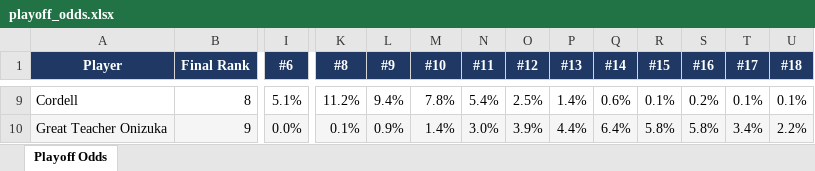
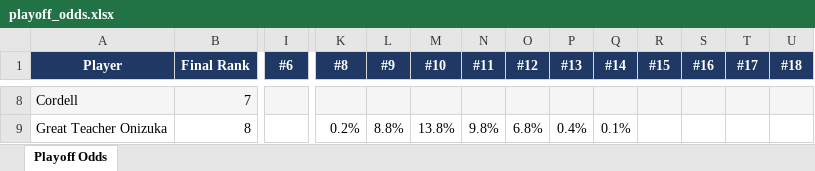
Before and after one commit to andyforprez/mask_off_ml, an Excel workbook: data/playoff_odds.xlsx, sheet Playoff Odds, drawn as a sheet; only a part is shown, gaps mark what is left out; values as stored, in another font and other column widths than the file's, no borders; conditional formats not drawn; addresses are those after the commit; the diff covers the shown part only; the diff names each change by its address in the sheet, - before the commit and + after, or states it on an @@ line.

```diff
--- a/data/playoff_odds.xlsx (sheet Playoff Odds)
+++ b/data/playoff_odds.xlsx (sheet Playoff Odds)
-A8:U8 fill: none
+A8:U8 fill: #F5F5F5
-B8 (Final Rank): 8
+B8 (Final Rank): 7
-I8 (#6): 5.1%
+I8 (#6): (empty)
-K8 (#8): 11.2%
+K8 (#8): (empty)
-L8 (#9): 9.4%
+L8 (#9): (empty)
-M8 (#10): 7.8%
+M8 (#10): (empty)
-N8 (#11): 5.4%
+N8 (#11): (empty)
-O8 (#12): 2.5%
+O8 (#12): (empty)
-P8 (#13): 1.4%
+P8 (#13): (empty)
-Q8 (#14): 0.6%
+Q8 (#14): (empty)
-R8 (#15): 0.1%
+R8 (#15): (empty)
-S8 (#16): 0.2%
+S8 (#16): (empty)
-T8 (#17): 0.1%
+T8 (#17): (empty)
-U8 (#18): 0.1%
+U8 (#18): (empty)
-A9:U9 fill: #F5F5F5
+A9:U9 fill: none
-B9 (Final Rank): 9
+B9 (Final Rank): 8
-I9 (#6): 0.0%
+I9 (#6): (empty)
-K9 (#8): 0.1%
+K9 (#8): 0.2%
-L9 (#9): 0.9%
+L9 (#9): 8.8%
-M9 (#10): 1.4%
+M9 (#10): 13.8%
-N9 (#11): 3.0%
+N9 (#11): 9.8%
-O9 (#12): 3.9%
+O9 (#12): 6.8%
-P9 (#13): 4.4%
+P9 (#13): 0.4%
-Q9 (#14): 6.4%
+Q9 (#14): 0.1%
-R9 (#15): 5.8%
+R9 (#15): (empty)
-S9 (#16): 5.8%
+S9 (#16): (empty)
-T9 (#17): 3.4%
+T9 (#17): (empty)
-U9 (#18): 2.2%
+U9 (#18): (empty)
```
Also changed, not shown: 37 added rows, 38 removed rows, 521 edited cells and cell formats elsewhere in this sheet, 15 other files.
